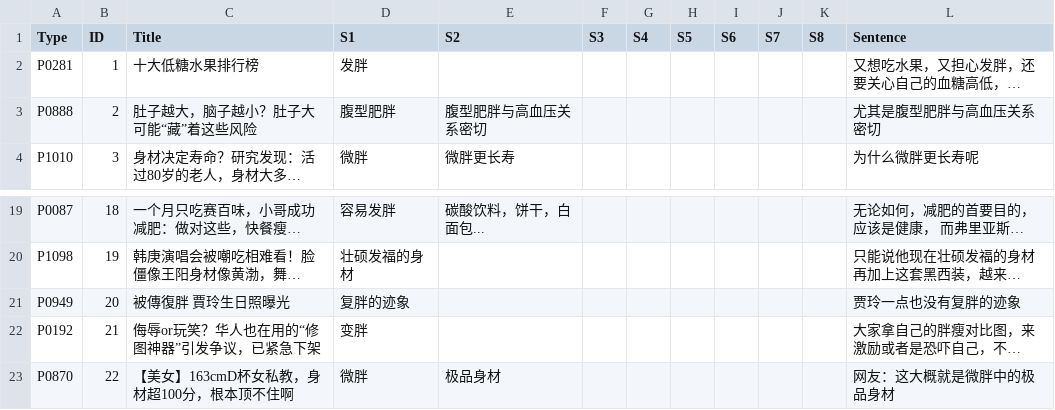
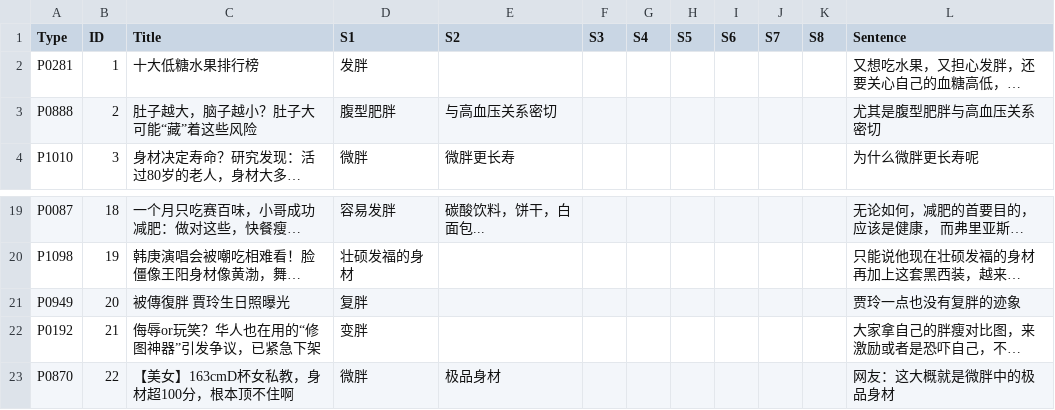
Before and after one commit to Yixi-Yeeshe/Study-3-three-coders-coding, a CSV file: 用于app数据.csv, drawn as a sheet; only a part is shown, gaps mark what is left out; long unchanged cells end in …; the diff names each change by its address in the sheet, - before the commit and + after, or states it on an @@ line.

Commit message:
Update 用于app数据.csv

```diff
--- a/用于app数据.csv
+++ b/用于app数据.csv
-E3 (S2): 腹型肥胖与高血压关系密切
+E3 (S2): 与高血压关系密切
-D21 (S1): 复胖的迹象
+D21 (S1): 复胖
```
